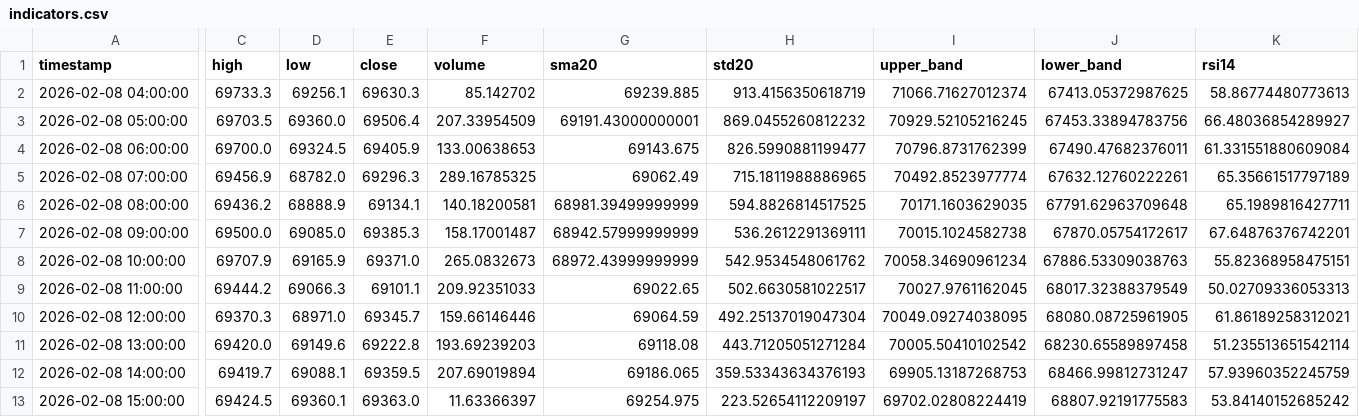
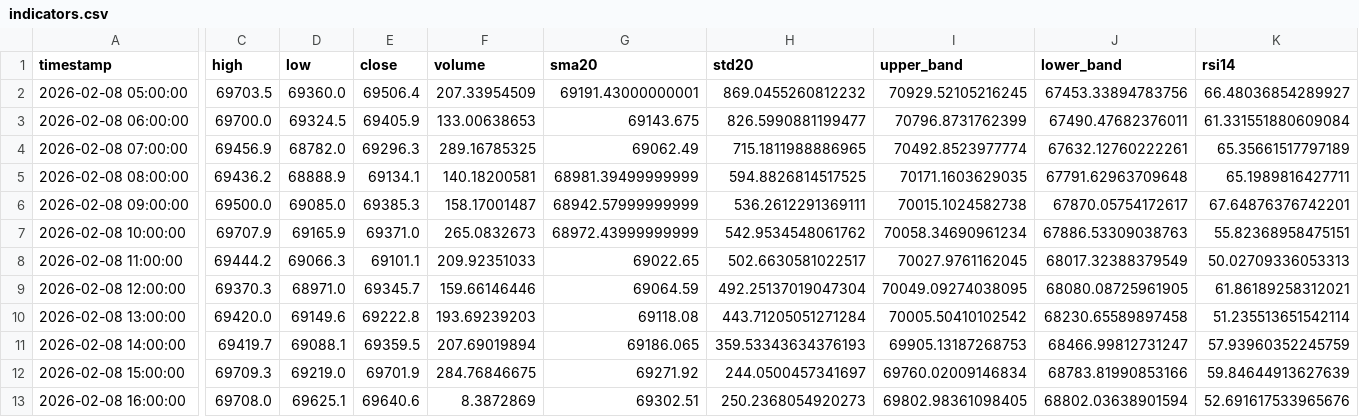
Before and after one commit to cdavocazh/btc-db-v3-cron, a CSV file: backtest_results/indicators.csv, drawn as a sheet; only a part is shown, gaps mark what is left out; removed rows and columns are numbered as before the commit, all else as after; rows hold the shown columns only; the diff covers the shown part only; the diff names each change by its address in the sheet, - before the commit and + after, or states it on an @@ line.

```diff
--- a/backtest_results/indicators.csv
+++ b/backtest_results/indicators.csv
-row 2: 2026-02-08 04:00:00 | 69733.3 | 69256.1 | 69630.3 | 85.142702 | 69239.885 | 913.4156350618719 | 71066.71627012374 | 67413.05372987625 | 58.86774480773613
-C12 (high): 69424.5
+C12 (high): 69709.3
-D12 (low): 69360.1
+D12 (low): 69219.0
-E12 (close): 69363.0
+E12 (close): 69701.9
-F12 (volume): 11.63366397
+F12 (volume): 284.76846675
-G12 (sma20): 69254.975
+G12 (sma20): 69271.92
-H12 (std20): 223.52654112209197
+H12 (std20): 244.0500457341697
-I12 (upper_band): 69702.02808224419
+I12 (upper_band): 69760.02009146834
-J12 (lower_band): 68807.92191775583
+J12 (lower_band): 68783.81990853166
-K12 (rsi14): 53.84140152685242
+K12 (rsi14): 59.84644913627639
+row 13: 2026-02-08 16:00:00 | 69708.0 | 69625.1 | 69640.6 | 8.3872869 | 69302.51 | 250.2368054920273 | 69802.98361098405 | 68802.03638901594 | 52.691617533965676
```
Also changed, not shown: 1 edited cell elsewhere in this file, backtest_results/conditions.csv, 3 other files.
